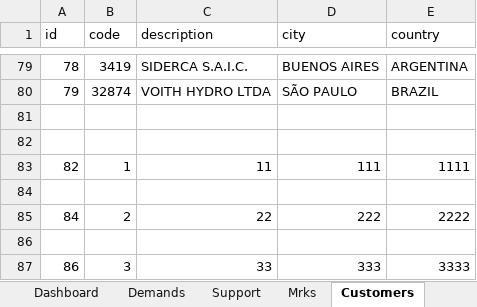
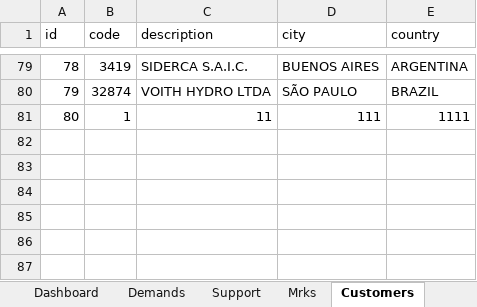
Before and after one commit to RobsonLF/DemandHub, an Excel workbook: DemandHub.xlsm, sheet Customers, drawn as a sheet; only a part is shown, gaps mark what is left out; values as stored, in another font and other column widths than the file's, no borders; table styles not drawn; removed rows and columns are numbered as before the commit, all else as after; the diff names each change by its address in the sheet, - before the commit and + after, or states it on an @@ line.

Commit message:
Update DemandHub.xlsm

```diff
--- a/DemandHub.xlsm (sheet Customers)
+++ b/DemandHub.xlsm (sheet Customers)
-row 81: (empty)
-row 82: (empty)
@@ column A (id) renumbered in row 81 @@
-row 84: (empty)
-row 85: 84 | 2 | 22 | 222 | 2222
-row 86: (empty)
-row 87: 86 | 3 | 33 | 333 | 3333
```
